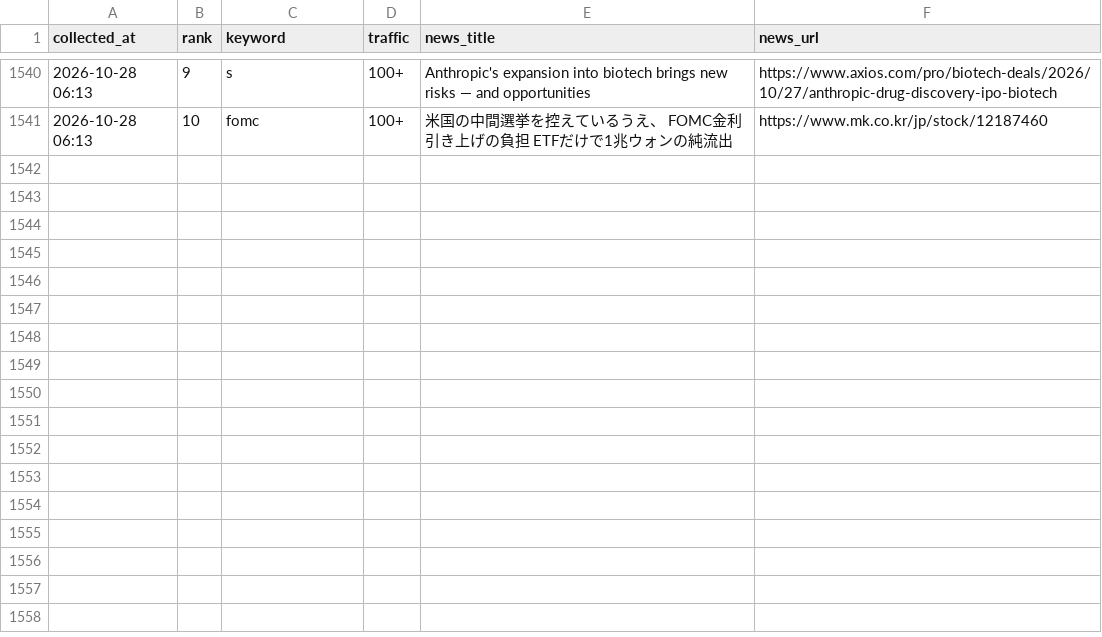
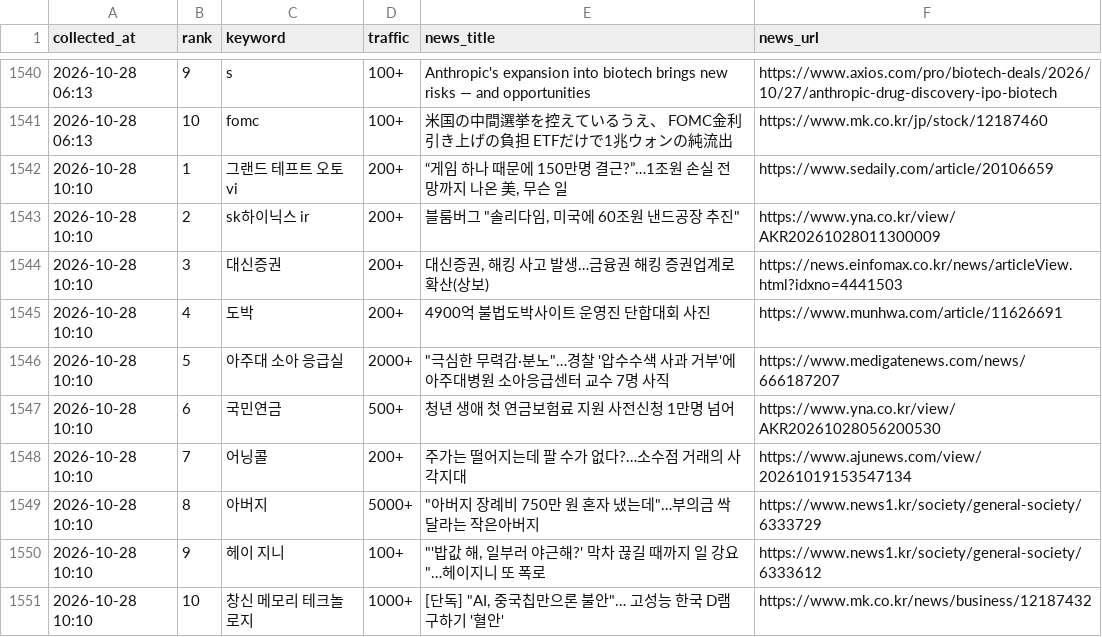
Before and after one commit to sulllll/claude_cloud, a CSV file: site/data/history.csv, drawn as a sheet; only a part is shown, gaps mark what is left out; the diff names each change by its address in the sheet, - before the commit and + after, or states it on an @@ line.

```diff
--- a/site/data/history.csv
+++ b/site/data/history.csv
+row 1542: 2026-10-28 10:10 | 1 | 그랜드 테프트 오토 vi | 200+ | “게임 하나 때문에 150만명 결근?”…1조원 손실 전망까지 나온 美, 무슨 일 | https://www.sedaily.com/article/20106659
+row 1543: 2026-10-28 10:10 | 2 | sk하이닉스 ir | 200+ | 블룸버그 "솔리다임, 미국에 60조원 낸드공장 추진" | https://www.yna.co.kr/view/AKR20261028011300009
+row 1544: 2026-10-28 10:10 | 3 | 대신증권 | 200+ | 대신증권, 해킹 사고 발생…금융권 해킹 증권업계로 확산(상보) | https://news.einfomax.co.kr/news/articleView.html?idxno=4441503
+row 1545: 2026-10-28 10:10 | 4 | 도박 | 200+ | 4900억 불법도박사이트 운영진 단합대회 사진 | https://www.munhwa.com/article/11626691
+row 1546: 2026-10-28 10:10 | 5 | 아주대 소아 응급실 | 2000+ | "극심한 무력감·분노"…경찰 '압수수색 사과 거부'에 아주대병원 소아응급센터 교수 7명 사직 | https://www.medigatenews.com/news/666187207
+row 1547: 2026-10-28 10:10 | 6 | 국민연금 | 500+ | 청년 생애 첫 연금보험료 지원 사전신청 1만명 넘어 | https://www.yna.co.kr/view/AKR20261028056200530
+row 1548: 2026-10-28 10:10 | 7 | 어닝콜 | 200+ | 주가는 떨어지는데 팔 수가 없다?…소수점 거래의 사각지대 | https://www.ajunews.com/view/20261019153547134
+row 1549: 2026-10-28 10:10 | 8 | 아버지 | 5000+ | "아버지 장례비 750만 원 혼자 냈는데"…부의금 싹 달라는 작은아버지 | https://www.news1.kr/society/general-society/6333729
+row 1550: 2026-10-28 10:10 | 9 | 헤이 지니 | 100+ | "'밥값 해, 일부러 야근해?' 막차 끊길 때까지 일 강요"…헤이지니 또 폭로 | https://www.news1.kr/society/general-society/6333612
+row 1551: 2026-10-28 10:10 | 10 | 창신 메모리 테크놀로지 | 1000+ | [단독] "AI, 중국칩만으론 불안"… 고성능 한국 D램 구하기 '혈안' | https://www.mk.co.kr/news/business/12187432
```
Also changed, not shown: 2 other files.
